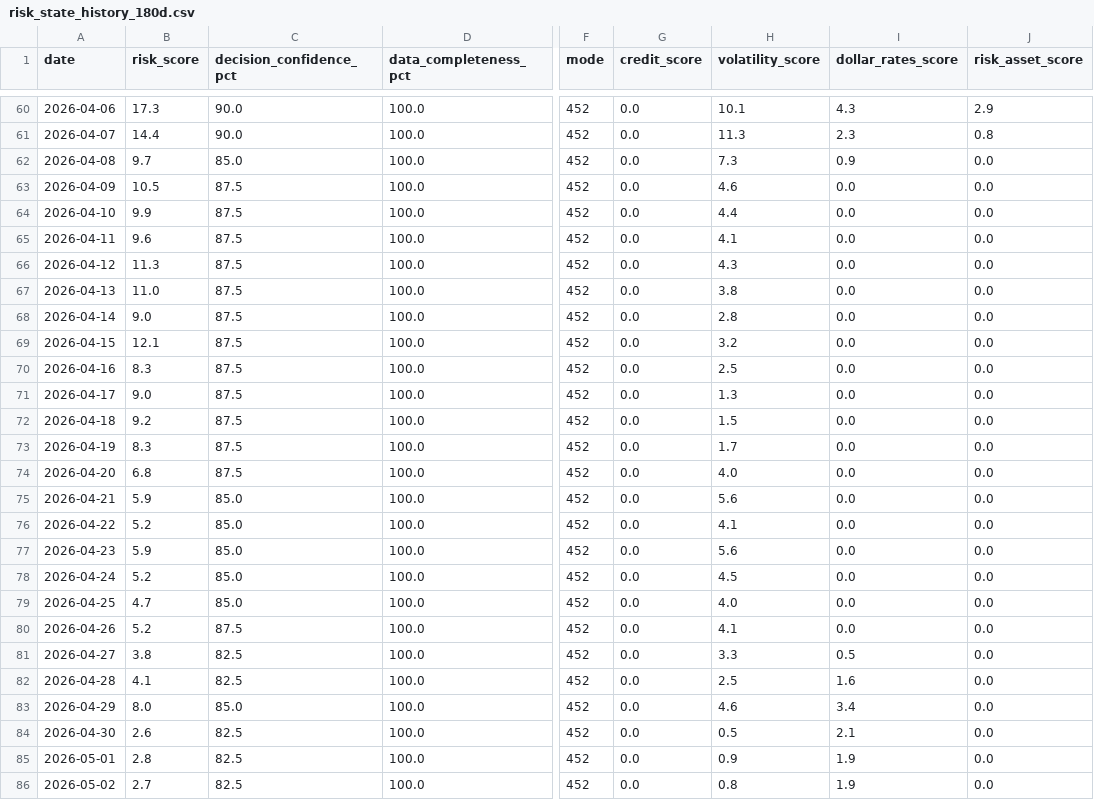
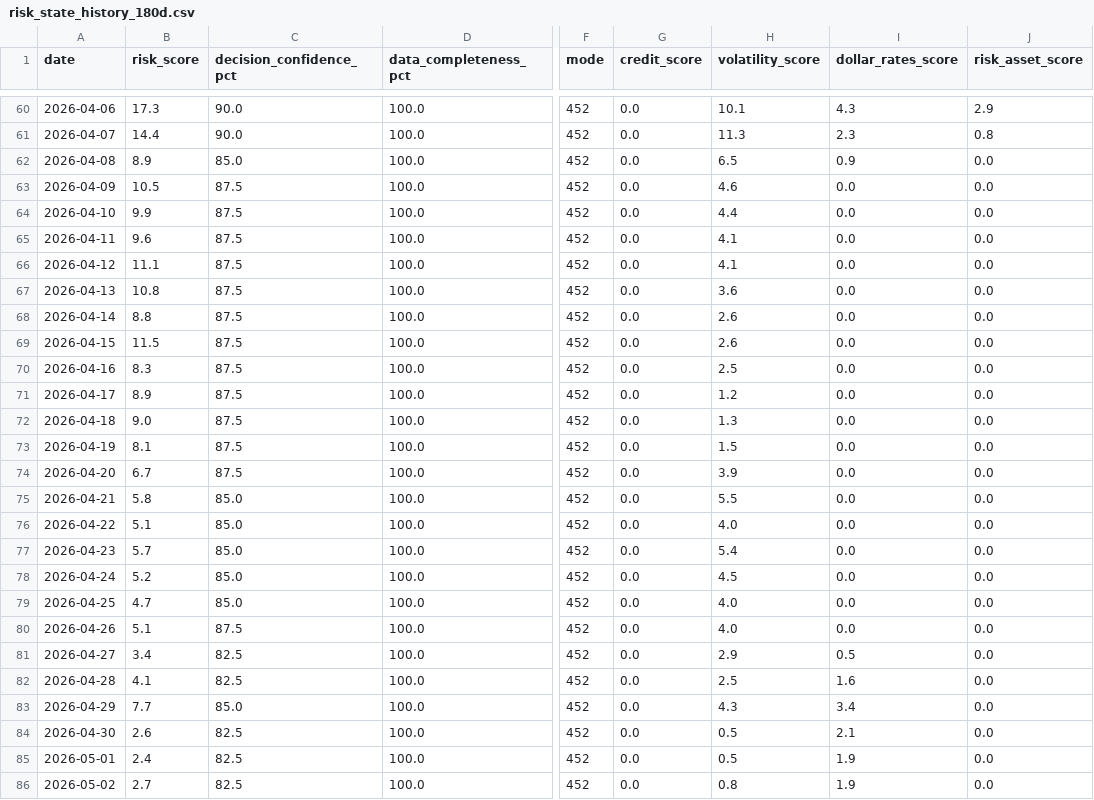
Before and after one commit to stutjeff/pios-capital-flow-engine, a CSV file: data/risk_state_history_180d.csv, drawn as a sheet; only a part is shown, gaps mark what is left out; the diff covers the shown part only; the diff names each change by its address in the sheet, - before the commit and + after, or states it on an @@ line.

```diff
--- a/data/risk_state_history_180d.csv
+++ b/data/risk_state_history_180d.csv
-B62 (risk_score): 9.7
+B62 (risk_score): 8.9
-H62 (volatility_score): 7.3
+H62 (volatility_score): 6.5
-B66 (risk_score): 11.3
+B66 (risk_score): 11.1
-H66 (volatility_score): 4.3
+H66 (volatility_score): 4.1
-B67 (risk_score): 11.0
+B67 (risk_score): 10.8
-H67 (volatility_score): 3.8
+H67 (volatility_score): 3.6
-B68 (risk_score): 9.0
+B68 (risk_score): 8.8
-H68 (volatility_score): 2.8
+H68 (volatility_score): 2.6
-B69 (risk_score): 12.1
+B69 (risk_score): 11.5
-H69 (volatility_score): 3.2
+H69 (volatility_score): 2.6
-B71 (risk_score): 9.0
+B71 (risk_score): 8.9
-H71 (volatility_score): 1.3
+H71 (volatility_score): 1.2
-B72 (risk_score): 9.2
+B72 (risk_score): 9.0
-H72 (volatility_score): 1.5
+H72 (volatility_score): 1.3
-B73 (risk_score): 8.3
+B73 (risk_score): 8.1
-H73 (volatility_score): 1.7
+H73 (volatility_score): 1.5
-B74 (risk_score): 6.8
+B74 (risk_score): 6.7
-H74 (volatility_score): 4.0
+H74 (volatility_score): 3.9
-B75 (risk_score): 5.9
+B75 (risk_score): 5.8
-H75 (volatility_score): 5.6
+H75 (volatility_score): 5.5
-B76 (risk_score): 5.2
+B76 (risk_score): 5.1
-H76 (volatility_score): 4.1
+H76 (volatility_score): 4.0
-B77 (risk_score): 5.9
+B77 (risk_score): 5.7
-H77 (volatility_score): 5.6
+H77 (volatility_score): 5.4
-B80 (risk_score): 5.2
+B80 (risk_score): 5.1
-H80 (volatility_score): 4.1
+H80 (volatility_score): 4.0
-B81 (risk_score): 3.8
+B81 (risk_score): 3.4
-H81 (volatility_score): 3.3
+H81 (volatility_score): 2.9
-B83 (risk_score): 8.0
+B83 (risk_score): 7.7
-H83 (volatility_score): 4.6
+H83 (volatility_score): 4.3
-B85 (risk_score): 2.8
+B85 (risk_score): 2.4
-H85 (volatility_score): 0.9
+H85 (volatility_score): 0.5
```
Also changed, not shown: 1 added row and 72 edited cells elsewhere in this file, data/capital_flow_timeseries_180d.csv, data/factor_analysis.csv, 3 other files.
